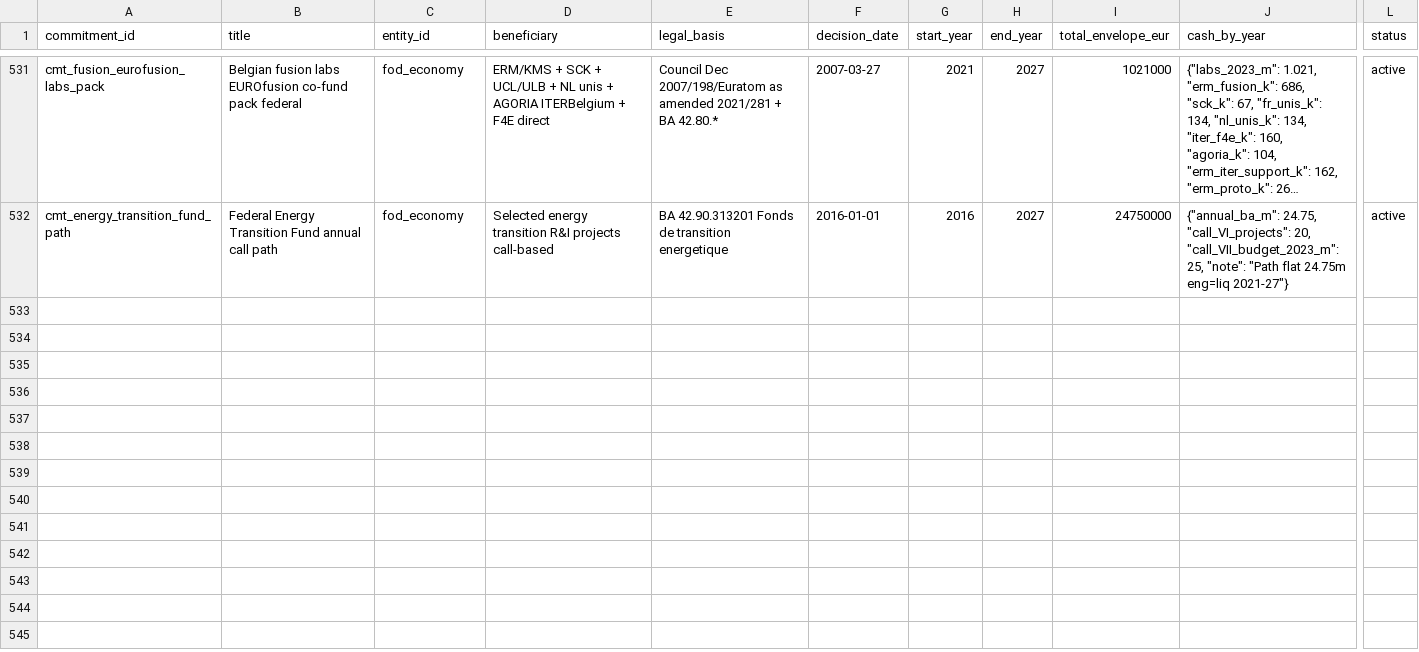
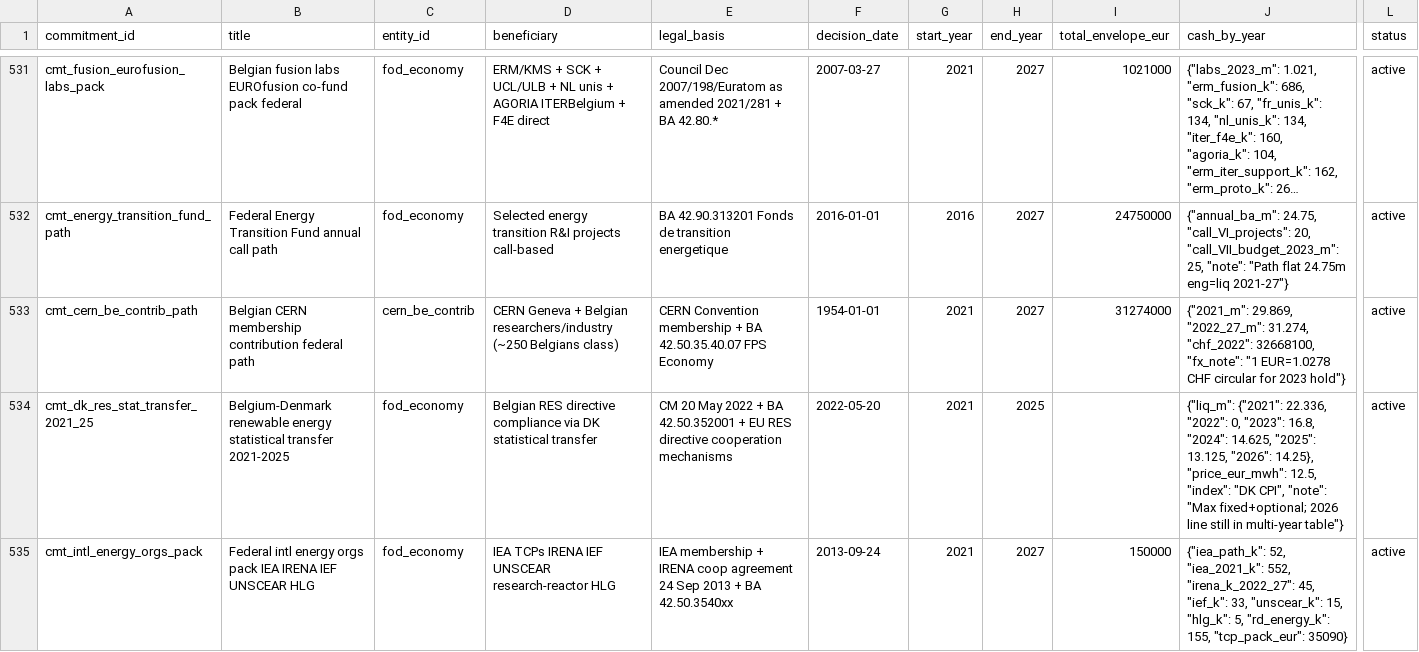
Before and after one commit to kareljanr/AIpolitics, a CSV file: docs/doge/data/commitments.csv, drawn as a sheet; only a part is shown, gaps mark what is left out; long unchanged cells end in …; rows hold the shown columns only; the diff names each change by its address in the sheet, - before the commit and + after, or states it on an @@ line.

Commit message:
doge(loop): tick 293 — rq_284 CERN 31.3m/yr + DK RES stat transfer + intl energy orgs

```diff
--- a/docs/doge/data/commitments.csv
+++ b/docs/doge/data/commitments.csv
+row 533: cmt_cern_be_contrib_path | Belgian CERN membership contribution federal path | cern_be_contrib | CERN Geneva + Belgian researchers/industry (~250 Belgians class) | CERN Convention membership + BA 42.50.35.40.07 FPS Economy | 1954-01-01 | 2021 | 2027 | 31274000 | {"2021_m": 29.869, "2022_27_m": 31.274, "chf_2022": 32668100, "fx_note": "1 EUR=1.0278 CHF circular for 2023 hold"} | active
+row 534: cmt_dk_res_stat_transfer_2021_25 | Belgium-Denmark renewable energy statistical transfer 2021-2025 | fod_economy | Belgian RES directive compliance via DK statistical transfer | CM 20 May 2022 + BA 42.50.352001 + EU RES directive cooperation mechanisms | 2022-05-20 | 2021 | 2025 |  | {"liq_m": {"2021": 22.336, "2022": 0, "2023": 16.8, "2024": 14.625, "2025": 13.125, "2026": 14.25}, "price_eur_mwh": 12.5, "index": "DK CPI", "note": "Max fixed+optional; 2026 line still in multi-year table"} | active
+row 535: cmt_intl_energy_orgs_pack | Federal intl energy orgs pack IEA IRENA IEF UNSCEAR HLG | fod_economy | IEA TCPs IRENA IEF UNSCEAR research-reactor HLG | IEA membership + IRENA coop agreement 24 Sep 2013 + BA 42.50.3540xx | 2013-09-24 | 2021 | 2027 | 150000 | {"iea_path_k": 52, "iea_2021_k": 552, "irena_k_2022_27": 45, "ief_k": 33, "unscear_k": 15, "hlg_k": 5, "rd_energy_k": 155, "tcp_pack_eur": 35090} | active
```
Also changed, not shown: docs/doge/data/entities.csv, docs/doge/data/foi_queue.csv, 7 other files.
